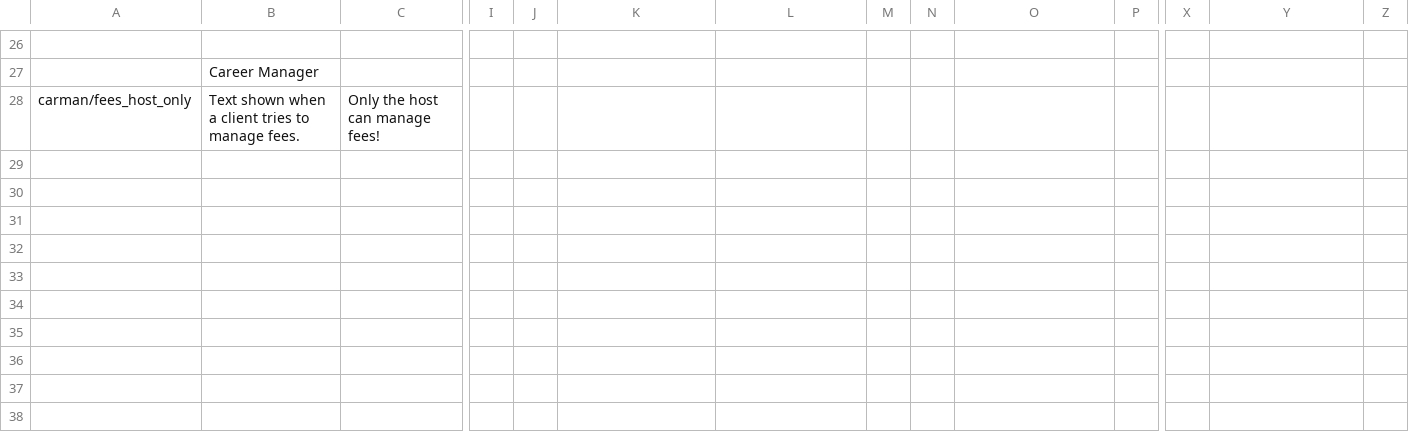
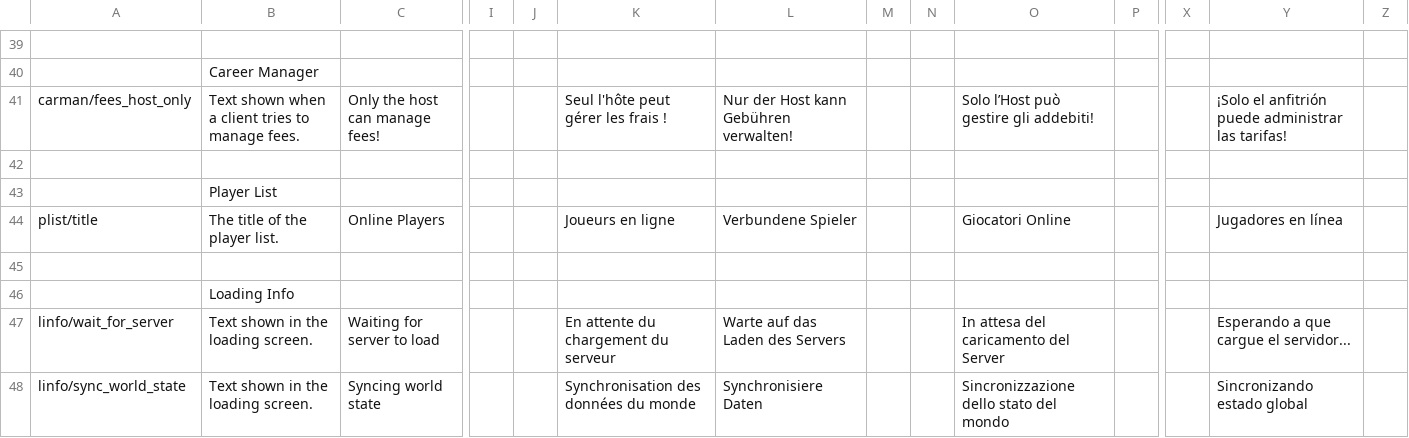
Before and after one commit to Insprill/dv-multiplayer, a CSV file: locale.csv, drawn as a sheet; only a part is shown, gaps mark what is left out; addresses are those after the commit; rows hold the shown columns only; the diff covers the shown part only; the diff names each change by its address in the sheet, - before the commit and + after, or states it on an @@ line.

```diff
--- a/locale.csv
+++ b/locale.csv
-K41: (empty)
+K41: Seul l'hôte peut gérer les frais !
-L41: (empty)
+L41: Nur der Host kann Gebühren verwalten!
-O41: (empty)
+O41: Solo l’Host può gestire gli addebiti!
-Y41: (empty)
+Y41: ¡Solo el anfitrión puede administrar las tarifas!
+row 42: (empty)
+row 43:  | Player List
+row 44: plist/title | The title of the player list. | Online Players |  |  | Joueurs en ligne | Verbundene Spieler |  |  | Giocatori Online |  |  | Jugadores en línea
+row 45: (empty)
+row 46:  | Loading Info
+row 47: linfo/wait_for_server | Text shown in the loading screen. | Waiting for server to load |  |  | En attente du chargement du serveur | Warte auf das Laden des Servers |  |  | In attesa del caricamento del Server |  |  | Esperando a que cargue el servidor...
+row 48: linfo/sync_world_state | Text shown in the loading screen. | Syncing world state |  |  | Synchronisation des données du monde | Synchronisiere Daten |  |  | Sincronizzazione dello stato del mondo |  |  | Sincronizando estado global
```
Also changed, not shown: 14 added rows, 1 removed row and 50 edited cells elsewhere in this file, 14 other files.
